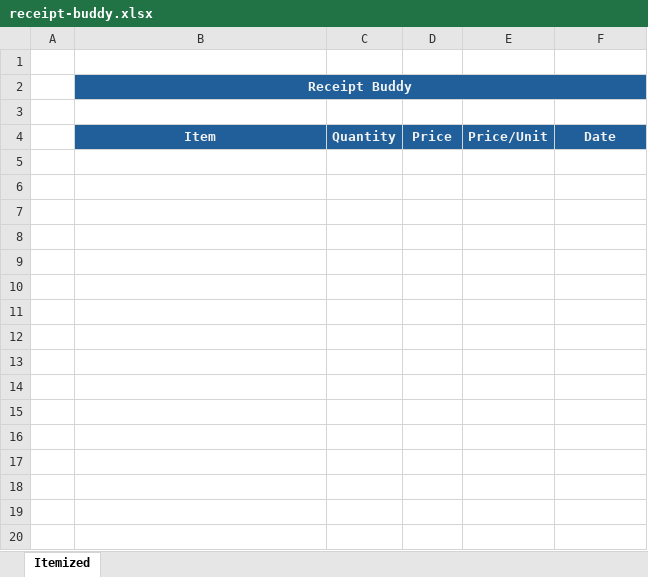
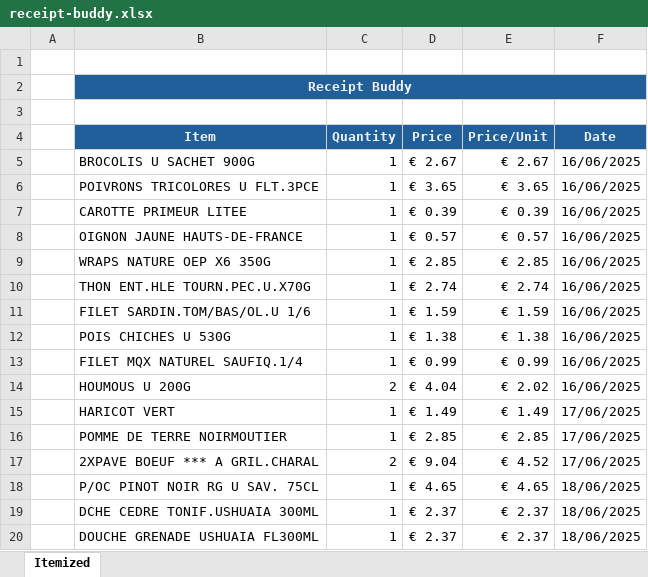
Before and after one commit to CEBangu/receipt-buddy, an Excel workbook: receipt-buddy.xlsx, sheet Itemized, drawn as a sheet; only a part is shown; values as stored, in another font and other column widths than the file's, no borders; table styles not drawn; the diff covers the shown part only; the diff names each change by its address in the sheet, - before the commit and + after, or states it on an @@ line.

```diff
--- a/receipt-buddy.xlsx (sheet Itemized)
+++ b/receipt-buddy.xlsx (sheet Itemized)
+row 5:  | BROCOLIS U SACHET 900G | 1 | € 2.67 | € 2.67 | 16/06/2025
+row 6:  | POIVRONS TRICOLORES U FLT.3PCE | 1 | € 3.65 | € 3.65 | 16/06/2025
+row 7:  | CAROTTE PRIMEUR LITEE | 1 | € 0.39 | € 0.39 | 16/06/2025
+row 8:  | OIGNON JAUNE HAUTS-DE-FRANCE | 1 | € 0.57 | € 0.57 | 16/06/2025
+row 9:  | WRAPS NATURE OEP X6 350G | 1 | € 2.85 | € 2.85 | 16/06/2025
+row 10:  | THON ENT.HLE TOURN.PEC.U.X70G | 1 | € 2.74 | € 2.74 | 16/06/2025
+row 11:  | FILET SARDIN.TOM/BAS/OL.U 1/6 | 1 | € 1.59 | € 1.59 | 16/06/2025
+row 12:  | POIS CHICHES U 530G | 1 | € 1.38 | € 1.38 | 16/06/2025
+row 13:  | FILET MQX NATUREL SAUFIQ.1/4 | 1 | € 0.99 | € 0.99 | 16/06/2025
+row 14:  | HOUMOUS U 200G | 2 | € 4.04 | € 2.02 | 16/06/2025
+row 15:  | HARICOT VERT | 1 | € 1.49 | € 1.49 | 17/06/2025
+row 16:  | POMME DE TERRE NOIRMOUTIER | 1 | € 2.85 | € 2.85 | 17/06/2025
+row 17:  | 2XPAVE BOEUF *** A GRIL.CHARAL | 2 | € 9.04 | € 4.52 | 17/06/2025
+row 18:  | P/OC PINOT NOIR RG U SAV. 75CL | 1 | € 4.65 | € 4.65 | 18/06/2025
+row 19:  | DCHE CEDRE TONIF.USHUAIA 300ML | 1 | € 2.37 | € 2.37 | 18/06/2025
+row 20:  | DOUCHE GRENADE USHUAIA FL300ML | 1 | € 2.37 | € 2.37 | 18/06/2025
```
Also changed, not shown: 342 added rows elsewhere in this sheet, 4 other files.
